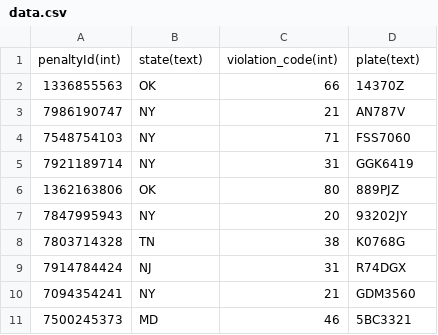
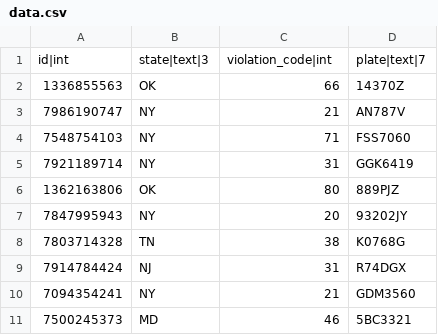
Before and after one commit to renanneri/go-database, a CSV file: data.csv, drawn as a sheet.

Commit message:
Persistance and recovery of table inserted by csv

```diff
--- a/data.csv
+++ b/data.csv
@@ -1,2 +1,2 @@
-penaltyId(int);state(text);violation_code(int);plate(text)
+id|int;state|text|3;violation_code|int;plate|text|7
 1336855563;OK;66;14370Z
```
Also changed, not shown: 4 other files.
